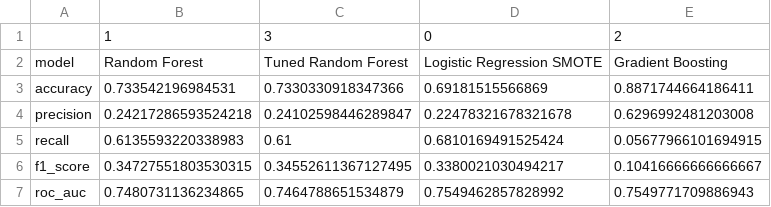
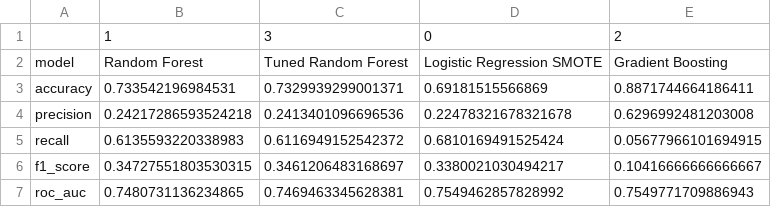
Before and after one commit to thebryanbx-cripto-32/Project_Final_Bank_Risk_ML, a CSV file: Results/Model_comparison_results_loan.csv, drawn as a sheet.

```diff
--- a/Results/Model_comparison_results_loan.csv
+++ b/Results/Model_comparison_results_loan.csv
@@ -2,6 +2,6 @@
 model,Random Forest,Tuned Random Forest,Logistic Regression SMOTE,Gradient Boosting
-accuracy,0.733542196984531,0.7330330918347366,0.69181515566869,0.8871744664186411
-precision,0.24217286593524218,0.24102598446289847,0.22478321678321678,0.6296992481203008
-recall,0.6135593220338983,0.61,0.6810169491525424,0.05677966101694915
-f1_score,0.34727551803530315,0.34552611367127495,0.3380021030494217,0.10416666666666667
-roc_auc,0.7480731136234865,0.7464788651534879,0.7549462857828992,0.7549771709886943
+accuracy,0.733542196984531,0.7329939299001371,0.69181515566869,0.8871744664186411
+precision,0.24217286593524218,0.2413401096696536,0.22478321678321678,0.6296992481203008
+recall,0.6135593220338983,0.6116949152542372,0.6810169491525424,0.05677966101694915
+f1_score,0.34727551803530315,0.3461206483168697,0.3380021030494217,0.10416666666666667
+roc_auc,0.7480731136234865,0.7469463345628381,0.7549462857828992,0.7549771709886943
```
Also changed, not shown: Results/Model_comparison_results_credit.csv, 5 other files.
